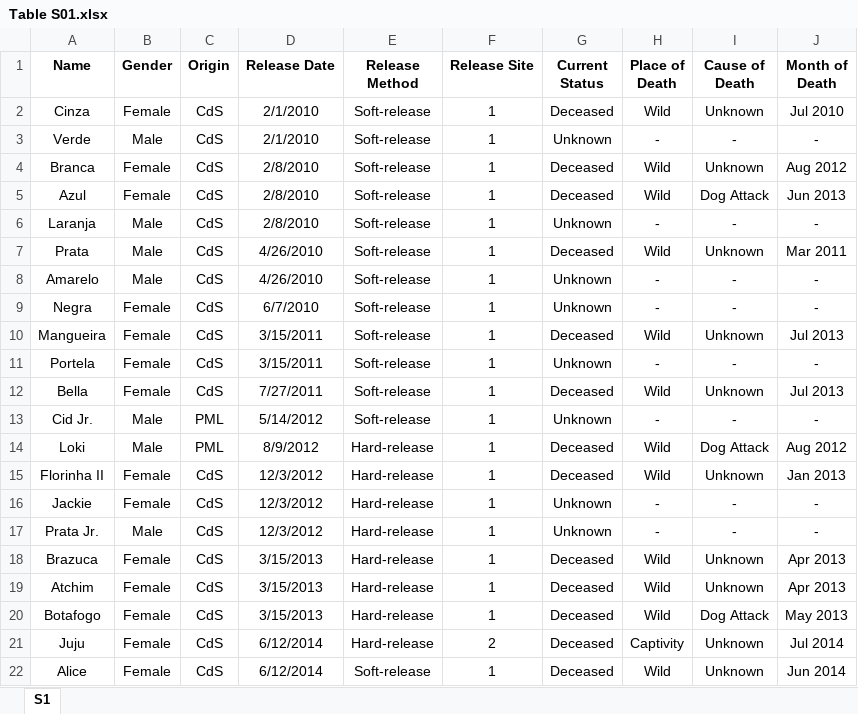
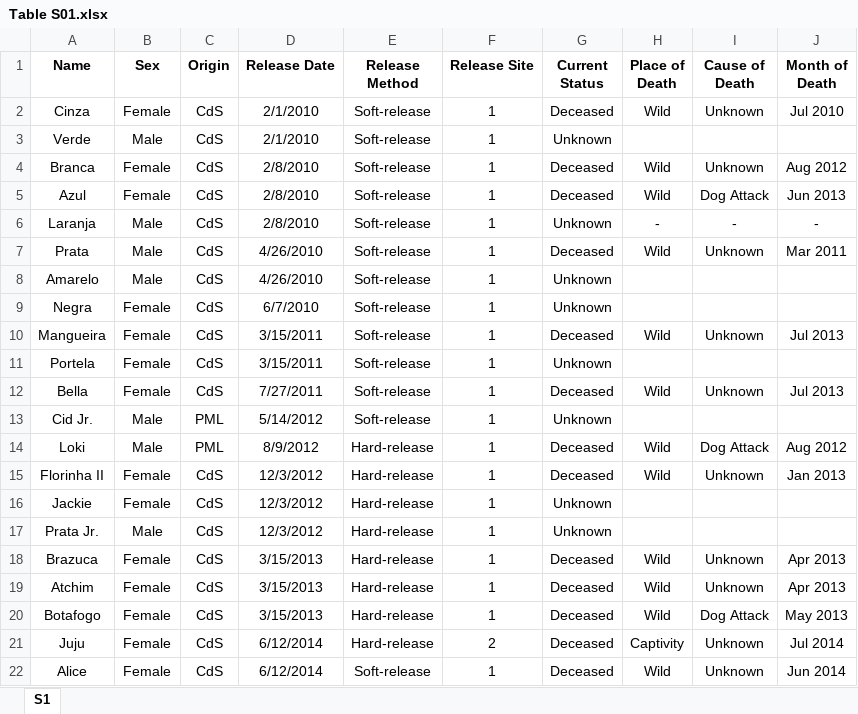
Before and after one commit to KenupCF/Agouti-Success, an Excel workbook: Tables/Table S01.xlsx, sheet S1, drawn as a sheet; only a part is shown; values as stored, in another font and other column widths than the file's, no borders; the diff covers the shown part only; the diff names each change by its address in the sheet, - before the commit and + after, or states it on an @@ line.

```diff
--- a/Tables/Table S01.xlsx (sheet S1)
+++ b/Tables/Table S01.xlsx (sheet S1)
-B1: Gender
+B1: Sex
-H3 (Place of Death): -
+H3 (Place of Death): (empty)
-I3 (Cause of Death): -
+I3 (Cause of Death): (empty)
-J3 (Month of Death): -
+J3 (Month of Death): (empty)
-H8:H9 (Place of Death): -
+H8:H9 (Place of Death): (empty)
-I8:I9 (Cause of Death): -
+I8:I9 (Cause of Death): (empty)
-J8:J9 (Month of Death): -
+J8:J9 (Month of Death): (empty)
-H11 (Place of Death): -
+H11 (Place of Death): (empty)
-I11 (Cause of Death): -
+I11 (Cause of Death): (empty)
-J11 (Month of Death): -
+J11 (Month of Death): (empty)
-H13 (Place of Death): -
+H13 (Place of Death): (empty)
-I13 (Cause of Death): -
+I13 (Cause of Death): (empty)
-J13 (Month of Death): -
+J13 (Month of Death): (empty)
-H16:H17 (Place of Death): -
+H16:H17 (Place of Death): (empty)
-I16:I17 (Cause of Death): -
+I16:I17 (Cause of Death): (empty)
-J16:J17 (Month of Death): -
+J16:J17 (Month of Death): (empty)
```
Also changed, not shown: 51 edited cells elsewhere in this sheet, Tables/Table S02.xlsx, Tables/Table S03.xlsx, 19 other files.
